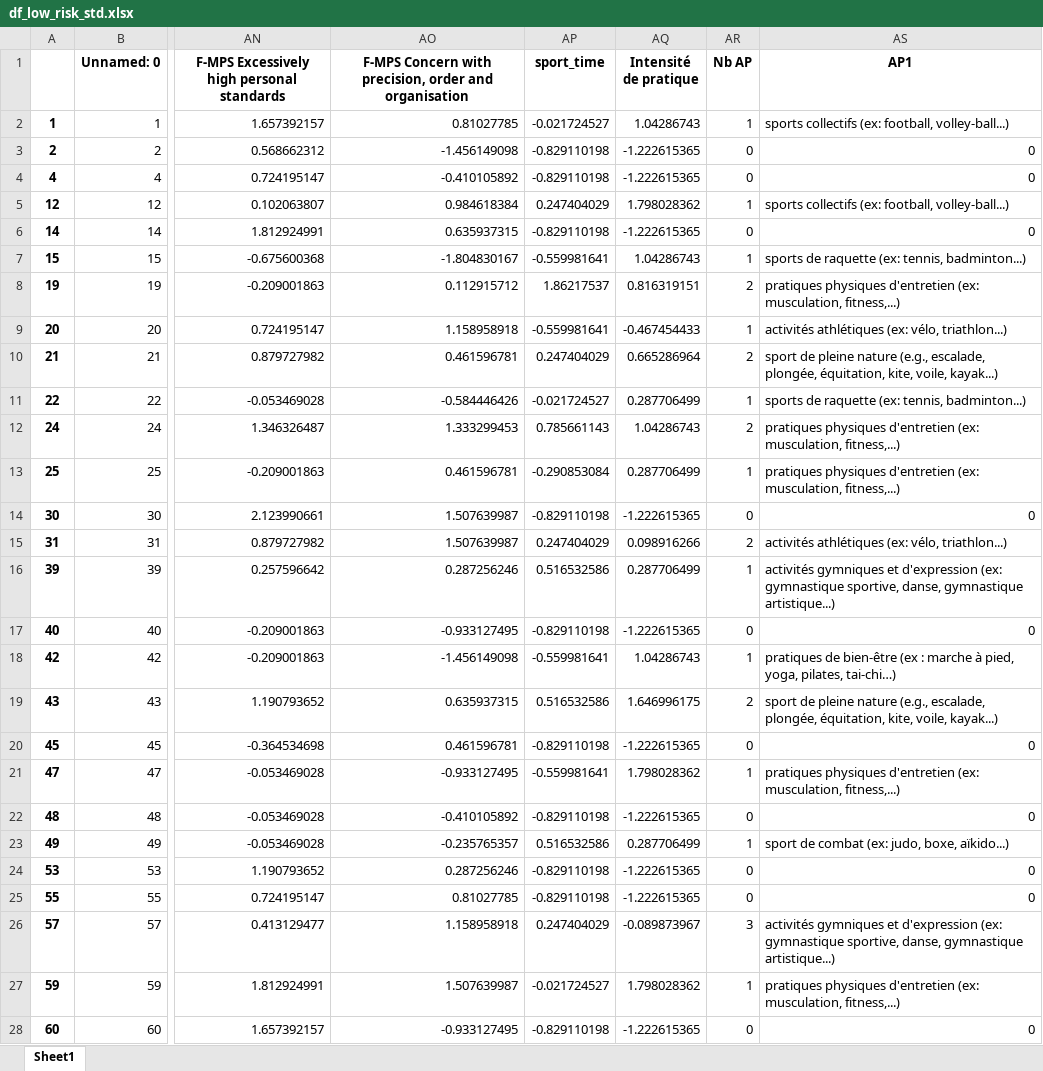
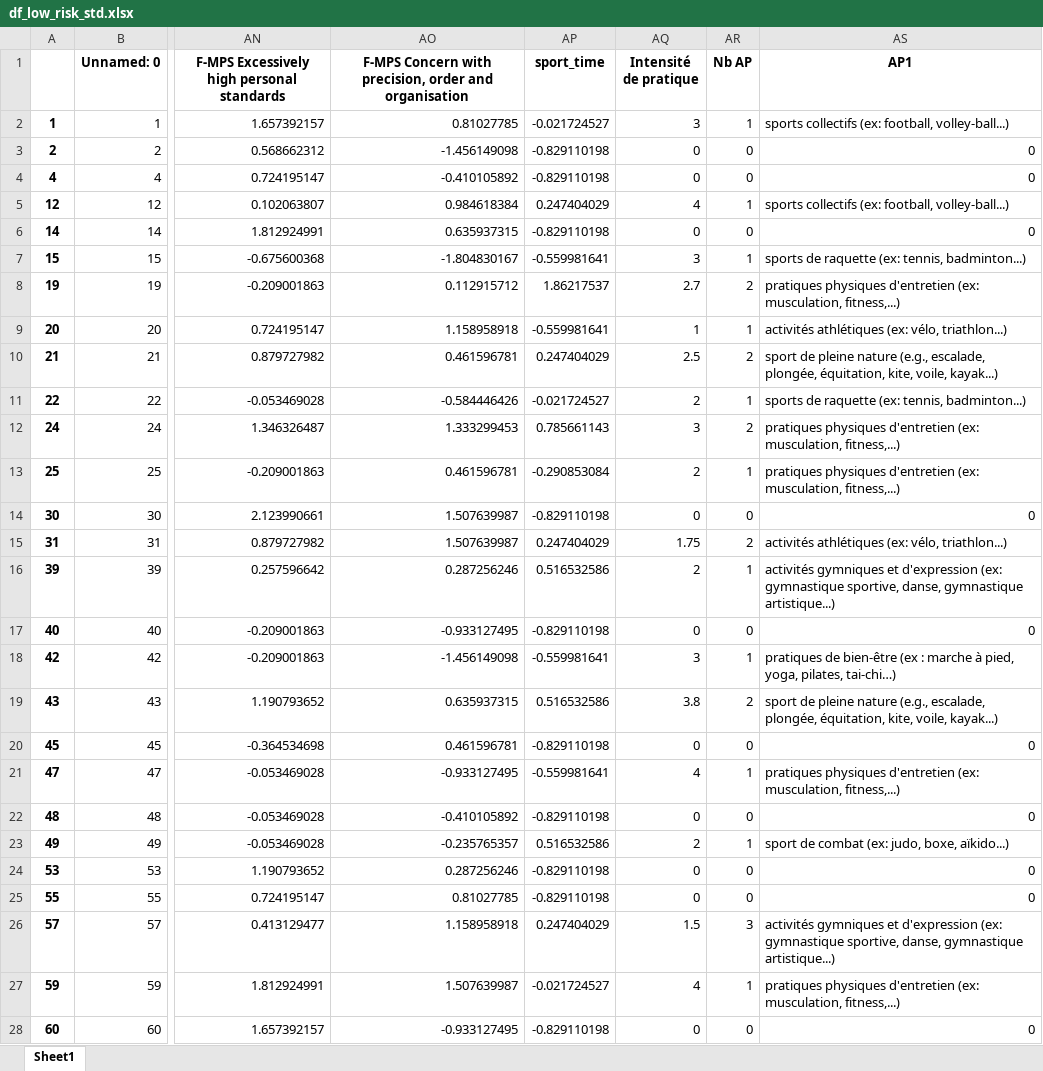
Before and after one commit to JLefortBesnard/Marc_Study, an Excel workbook: APPETIT/created_df/df_low_risk_std.xlsx, sheet Sheet1, drawn as a sheet; only a part is shown, gaps mark what is left out; values as stored, in another font and other column widths than the file's, no borders; the diff covers the shown part only; the diff names each change by its address in the sheet, - before the commit and + after, or states it on an @@ line.

```diff
--- a/APPETIT/created_df/df_low_risk_std.xlsx (sheet Sheet1)
+++ b/APPETIT/created_df/df_low_risk_std.xlsx (sheet Sheet1)
-AQ2 (Intensité de pratique): 1.04286743
+AQ2 (Intensité de pratique): 3
-AQ3:AQ4 (Intensité de pratique): -1.222615365
+AQ3:AQ4 (Intensité de pratique): 0
-AQ5 (Intensité de pratique): 1.798028362
+AQ5 (Intensité de pratique): 4
-AQ6 (Intensité de pratique): -1.222615365
+AQ6 (Intensité de pratique): 0
-AQ7 (Intensité de pratique): 1.04286743
+AQ7 (Intensité de pratique): 3
-AQ8 (Intensité de pratique): 0.816319151
+AQ8 (Intensité de pratique): 2.7
-AQ9 (Intensité de pratique): -0.467454433
+AQ9 (Intensité de pratique): 1
-AQ10 (Intensité de pratique): 0.665286964
+AQ10 (Intensité de pratique): 2.5
-AQ11 (Intensité de pratique): 0.287706499
+AQ11 (Intensité de pratique): 2
-AQ12 (Intensité de pratique): 1.04286743
+AQ12 (Intensité de pratique): 3
-AQ13 (Intensité de pratique): 0.287706499
+AQ13 (Intensité de pratique): 2
-AQ14 (Intensité de pratique): -1.222615365
+AQ14 (Intensité de pratique): 0
-AQ15 (Intensité de pratique): 0.098916266
+AQ15 (Intensité de pratique): 1.75
-AQ16 (Intensité de pratique): 0.287706499
+AQ16 (Intensité de pratique): 2
-AQ17 (Intensité de pratique): -1.222615365
+AQ17 (Intensité de pratique): 0
-AQ18 (Intensité de pratique): 1.04286743
+AQ18 (Intensité de pratique): 3
-AQ19 (Intensité de pratique): 1.646996175
+AQ19 (Intensité de pratique): 3.8
-AQ20 (Intensité de pratique): -1.222615365
+AQ20 (Intensité de pratique): 0
-AQ21 (Intensité de pratique): 1.798028362
+AQ21 (Intensité de pratique): 4
-AQ22 (Intensité de pratique): -1.222615365
+AQ22 (Intensité de pratique): 0
-AQ23 (Intensité de pratique): 0.287706499
+AQ23 (Intensité de pratique): 2
-AQ24:AQ25 (Intensité de pratique): -1.222615365
+AQ24:AQ25 (Intensité de pratique): 0
-AQ26 (Intensité de pratique): -0.089873967
+AQ26 (Intensité de pratique): 1.5
-AQ27 (Intensité de pratique): 1.798028362
+AQ27 (Intensité de pratique): 4
-AQ28 (Intensité de pratique): -1.222615365
+AQ28 (Intensité de pratique): 0
```
Also changed, not shown: 498 edited cells elsewhere in this sheet, APPETIT/created_df/R_data_to_run_bestClusterNb.xlsx, APPETIT/created_df/df_data_incl_cluster_labels.xlsx, 7 other files.
